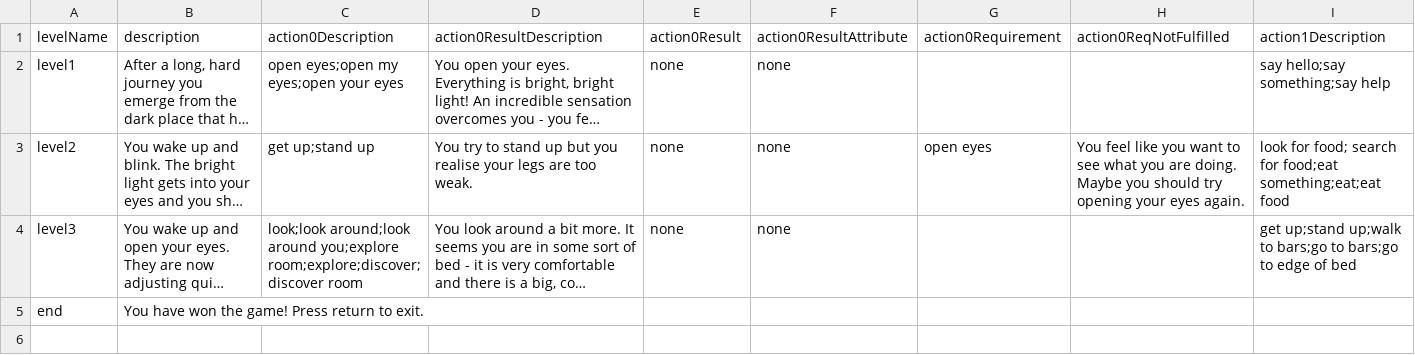
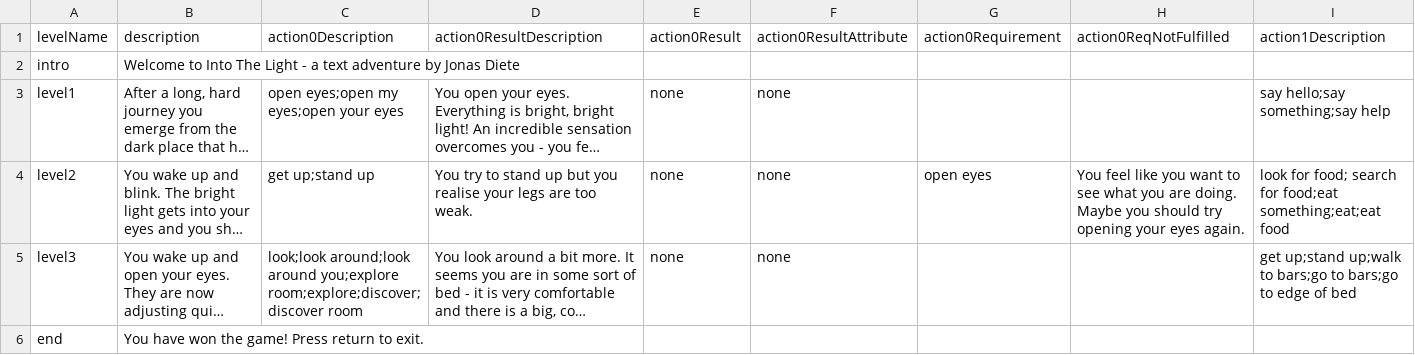
Before and after one commit to jonas-diete/text-adventure, a CSV file: TextAdventure/levels.csv, drawn as a sheet; only a part is shown; long unchanged cells end in …; rows hold the shown columns only; the diff names each change by its address in the sheet, - before the commit and + after, or states it on an @@ line.

Commit message:
intro can now be written as first level description

```diff
--- a/TextAdventure/levels.csv
+++ b/TextAdventure/levels.csv
+row 2: intro | Welcome to Into The Light - a text adventure by Jonas Diete
```
Also changed, not shown: 1 other file.
